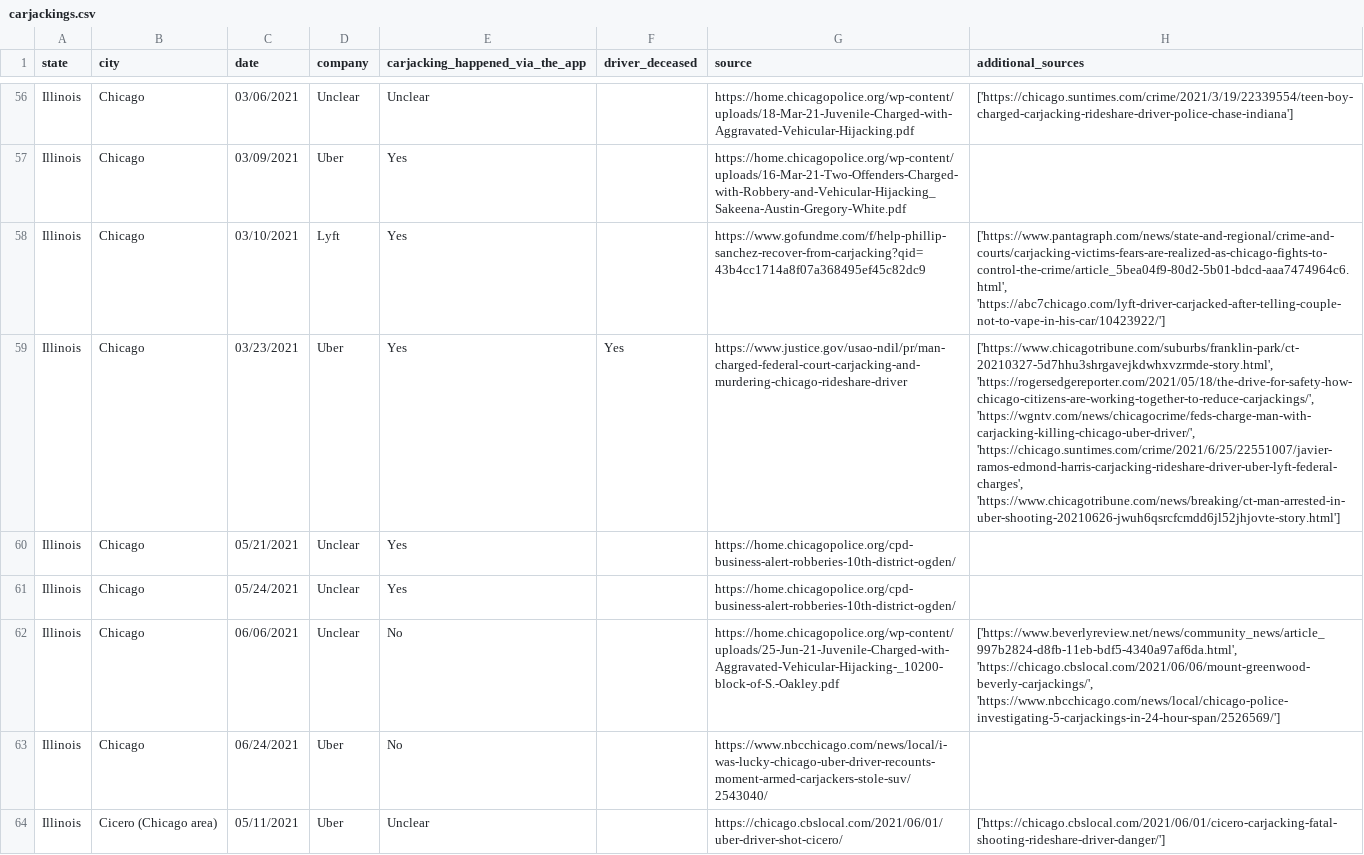
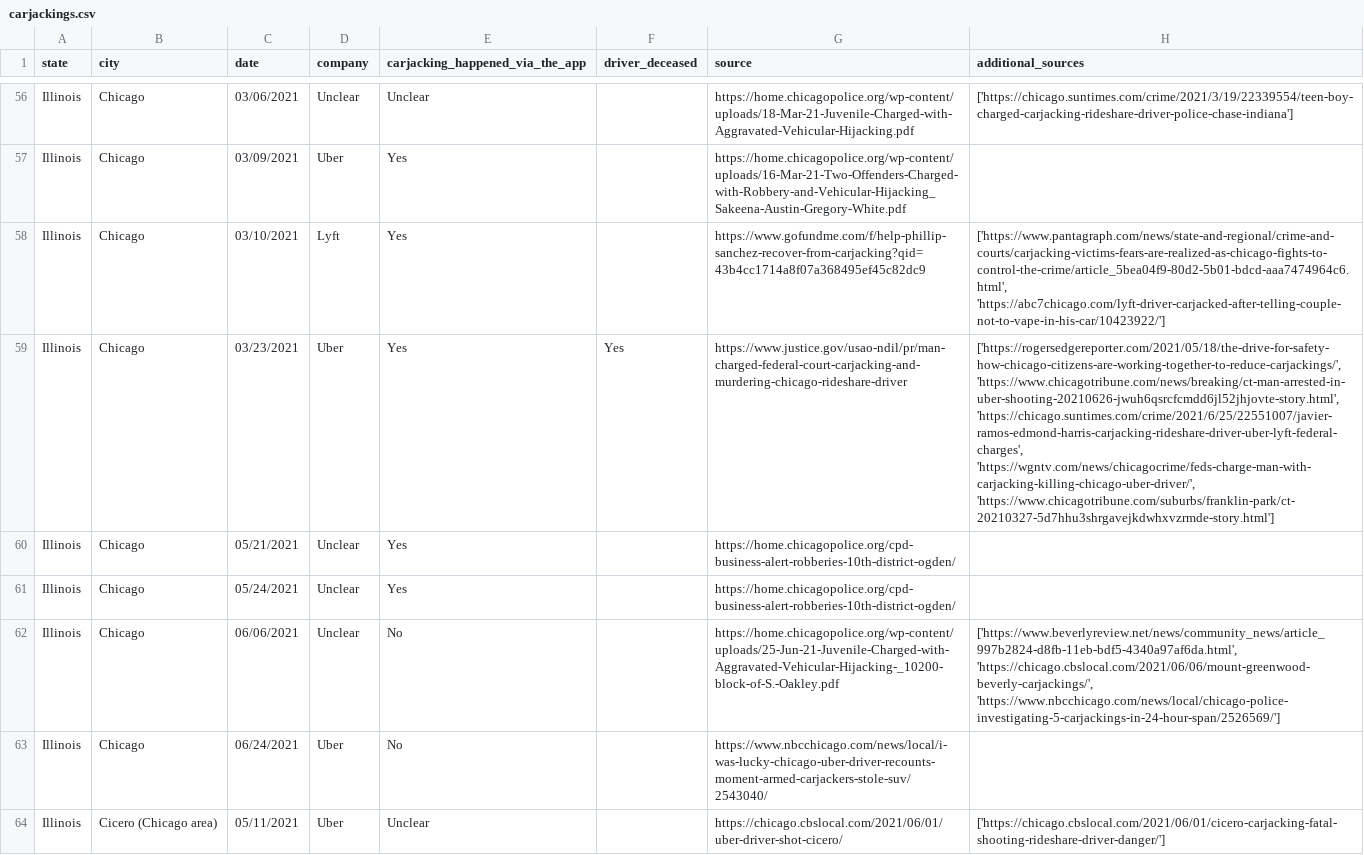
Before and after one commit to the-markup/investigation-gig-carjacking, a CSV file: data/carjackings.csv, drawn as a sheet; only a part is shown, gaps mark what is left out; the diff covers the shown part only; the diff names each change by its address in the sheet, - before the commit and + after, or states it on an @@ line.

Commit message:
added carjackings.csv

```diff
--- a/data/carjackings.csv
+++ b/data/carjackings.csv
-H59 (additional_sources): ['https://www.chicagotribune.com/suburbs/franklin-park/ct-20210327-5d7hhu3shrgavejkdwhxvzrmde-story.html', 'https://rogersedgereporter.com/2021/05/18/the-drive-for-safety-how-chicago-citizens-are-working-together-to-reduce-carjackings/', 'https://wgntv.com/news/chicagocrime/feds-charge-man-with-carjacking-killing-chicago-uber-driver/', 'https://chicago.suntimes.com/crime/2021/6/25/22551007/javier-ramos-edmond-harris-carjacking-rideshare-driver-uber-lyft-federal-charges', 'https://www.chicagotribune.com/news/breaking/ct-man-arrested-in-uber-shooting-20210626-jwuh6qsrcfcmdd6jl52jhjovte-story.html']
+H59 (additional_sources): ['https://rogersedgereporter.com/2021/05/18/the-drive-for-safety-how-chicago-citizens-are-working-together-to-reduce-carjackings/', 'https://www.chicagotribune.com/news/breaking/ct-man-arrested-in-uber-shooting-20210626-jwuh6qsrcfcmdd6jl52jhjovte-story.html', 'https://chicago.suntimes.com/crime/2021/6/25/22551007/javier-ramos-edmond-harris-carjacking-rideshare-driver-uber-lyft-federal-charges', 'https://wgntv.com/news/chicagocrime/feds-charge-man-with-carjacking-killing-chicago-uber-driver/', 'https://www.chicagotribune.com/suburbs/franklin-park/ct-20210327-5d7hhu3shrgavejkdwhxvzrmde-story.html']
```
Also changed, not shown: 22 edited cells elsewhere in this file.
